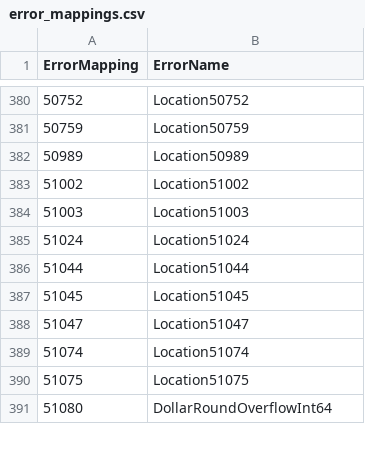
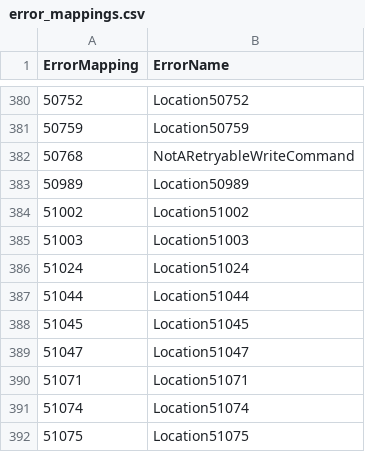
Before and after one commit to mjsorribas/documentdb, a CSV file: error_mappings.csv, drawn as a sheet; only a part is shown, gaps mark what is left out; the shorter side is filled out with more unchanged rows; the diff names each change by its address in the sheet, - before the commit and + after, or states it on an @@ line.

```diff
--- a/error_mappings.csv
+++ b/error_mappings.csv
+row 382: 50768 | NotARetryableWriteCommand
+row 390: 51071 | Location51071
```
Also changed, not shown: documentdb_errors.csv, pg_documentdb_core/include/utils/all_error_mappings_oss_generated.csv, 14 other files.
